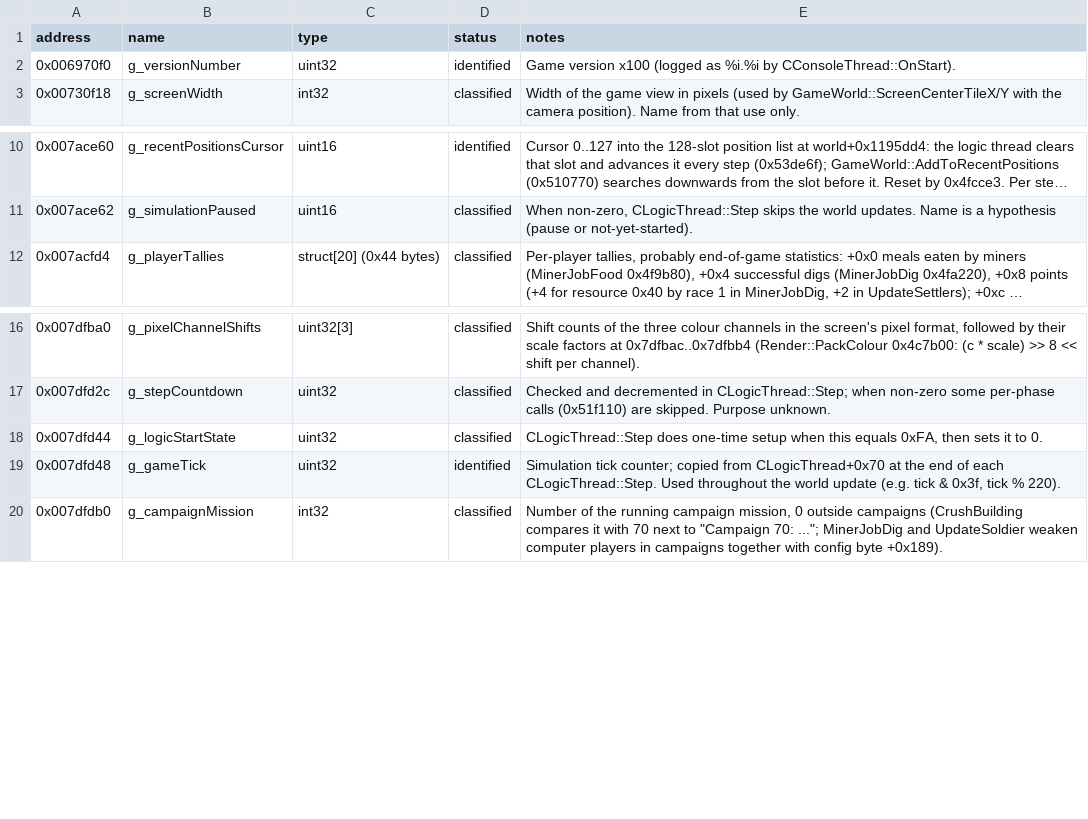
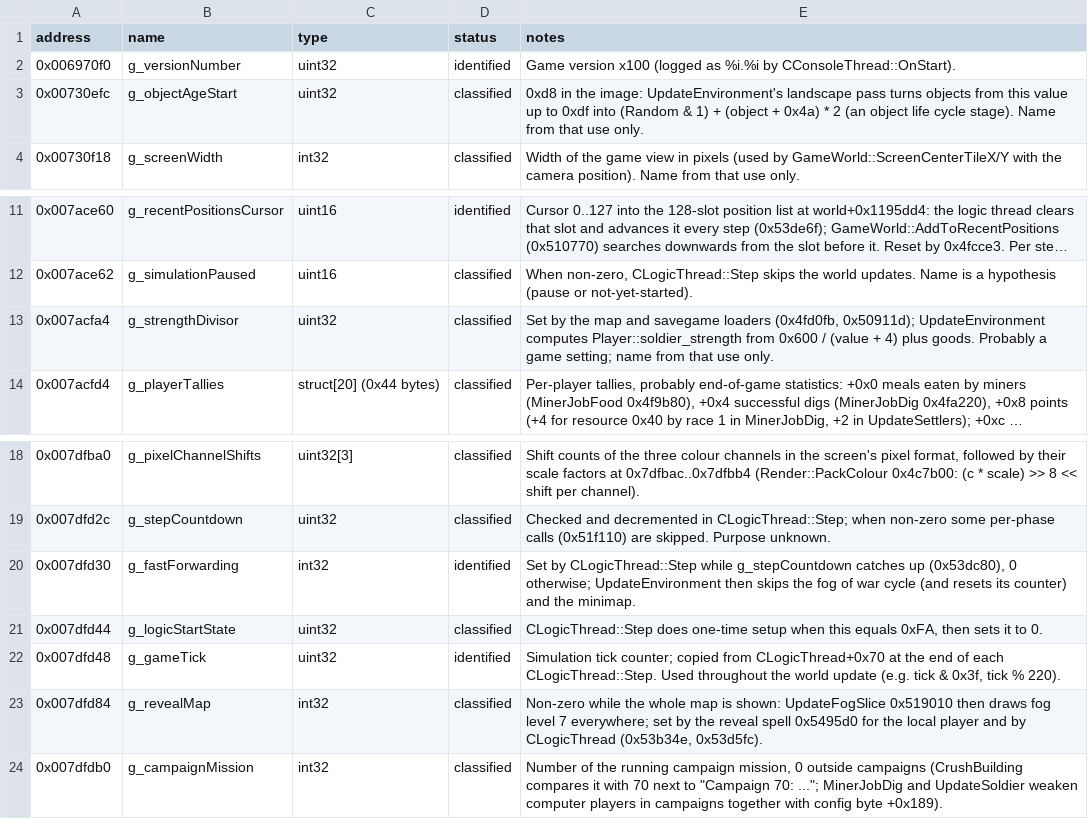
Before and after one commit to OptimusCrime/s3u-reverse, a CSV file: re/globals.csv, drawn as a sheet; only a part is shown, gaps mark what is left out; long unchanged cells end in …; the diff names each change by its address in the sheet, - before the commit and + after, or states it on an @@ line.

```diff
--- a/re/globals.csv
+++ b/re/globals.csv
+row 3: 0x00730efc | g_objectAgeStart | uint32 | classified | 0xd8 in the image: UpdateEnvironment's landscape pass turns objects from this value up to 0xdf into (Random & 1) + (object + 0x4a) * 2 (an object life cycle stage). Name from that use only.
+row 13: 0x007acfa4 | g_strengthDivisor | uint32 | classified | Set by the map and savegame loaders (0x4fd0fb, 0x50911d); UpdateEnvironment computes Player::soldier_strength from 0x600 / (value + 4) plus goods. Probably a game setting; name from that use only.
+row 20: 0x007dfd30 | g_fastForwarding | int32 | identified | Set by CLogicThread::Step while g_stepCountdown catches up (0x53dc80), 0 otherwise; UpdateEnvironment then skips the fog of war cycle (and resets its counter) and the minimap.
+row 23: 0x007dfd84 | g_revealMap | int32 | classified | Non-zero while the whole map is shown: UpdateFogSlice 0x519010 then draws fog level 7 everywhere; set by the reveal spell 0x5495d0 for the local player and by CLogicThread (0x53b34e, 0x53d5fc).
```
Also changed, not shown: re/whole_game_calls.csv, 10 other files.
